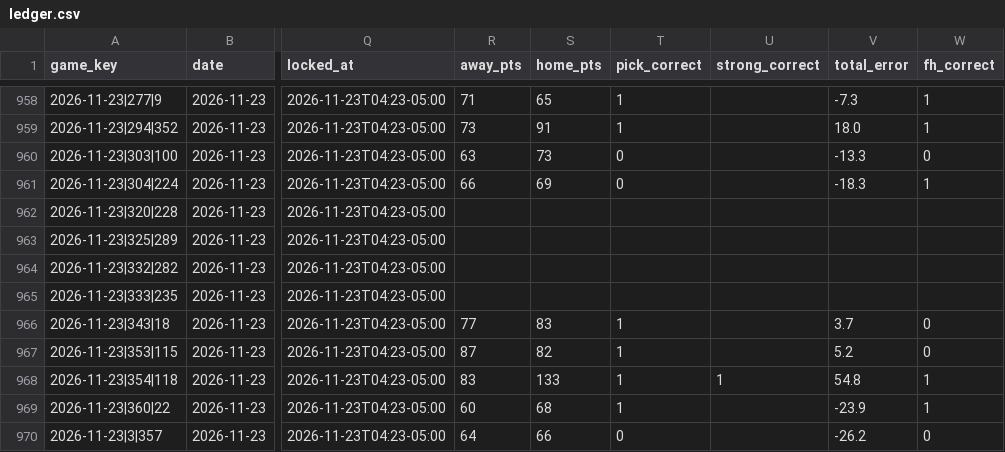
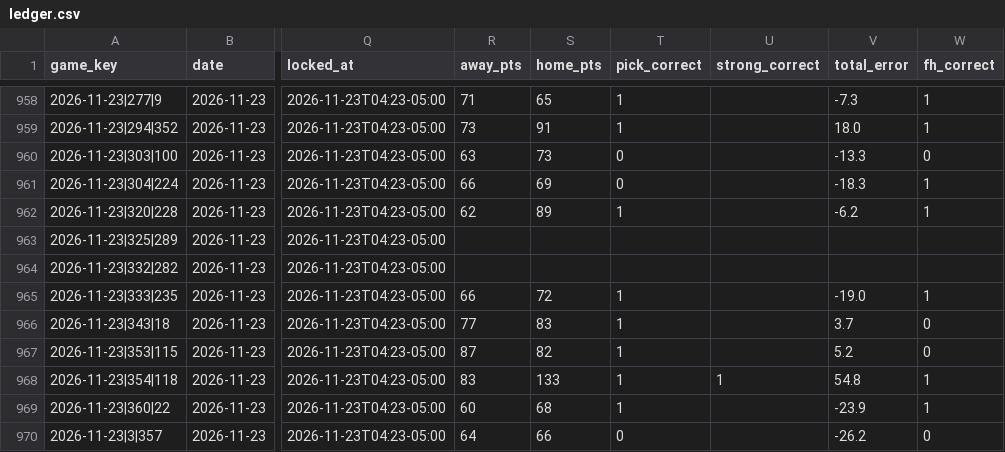
Before and after one commit to golfer1989/Bball-Draft, a CSV file: data/ledger.csv, drawn as a sheet; only a part is shown, gaps mark what is left out; the diff names each change by its address in the sheet, - before the commit and + after, or states it on an @@ line.

```diff
--- a/data/ledger.csv
+++ b/data/ledger.csv
-R962 (away_pts): (empty)
+R962 (away_pts): 62
-S962 (home_pts): (empty)
+S962 (home_pts): 89
-T962 (pick_correct): (empty)
+T962 (pick_correct): 1
-V962 (total_error): (empty)
+V962 (total_error): -6.2
-W962 (fh_correct): (empty)
+W962 (fh_correct): 1
-R965 (away_pts): (empty)
+R965 (away_pts): 66
-S965 (home_pts): (empty)
+S965 (home_pts): 72
-T965 (pick_correct): (empty)
+T965 (pick_correct): 1
-V965 (total_error): (empty)
+V965 (total_error): -19.0
-W965 (fh_correct): (empty)
+W965 (fh_correct): 1
```
Also changed, not shown: 17 other files.
